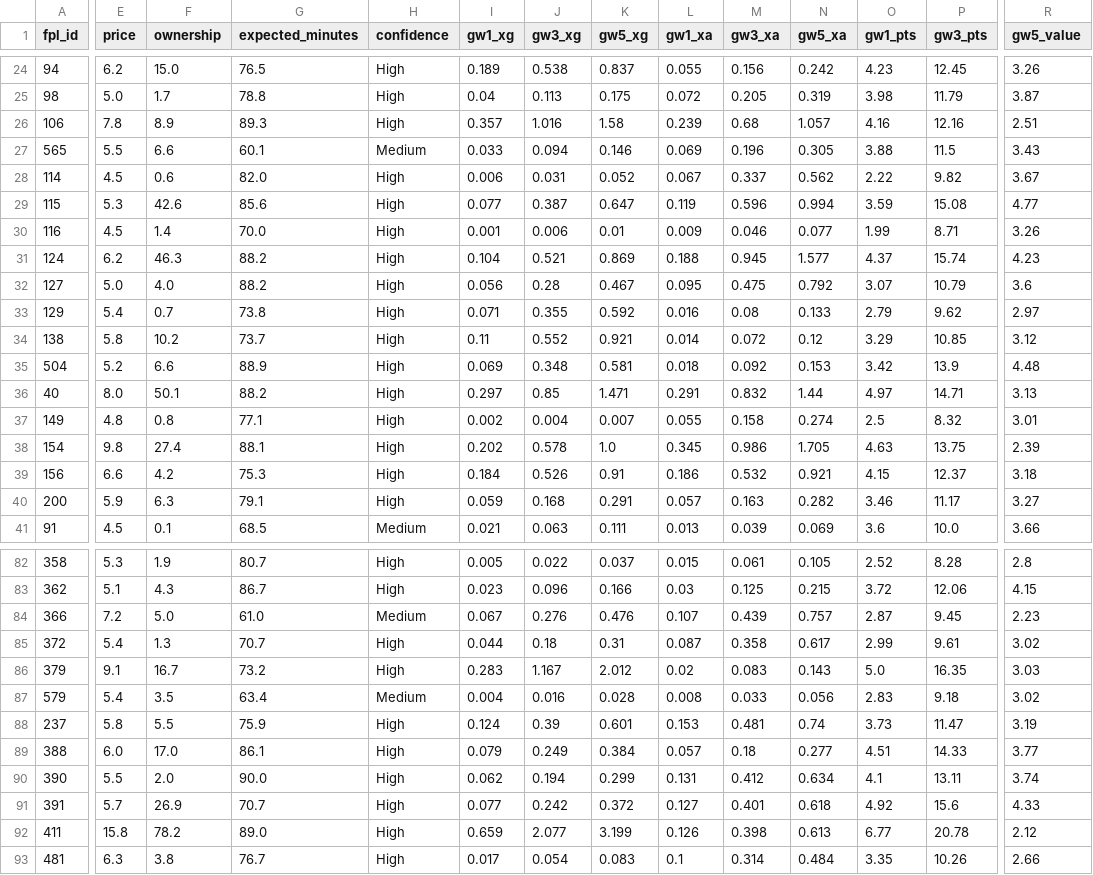
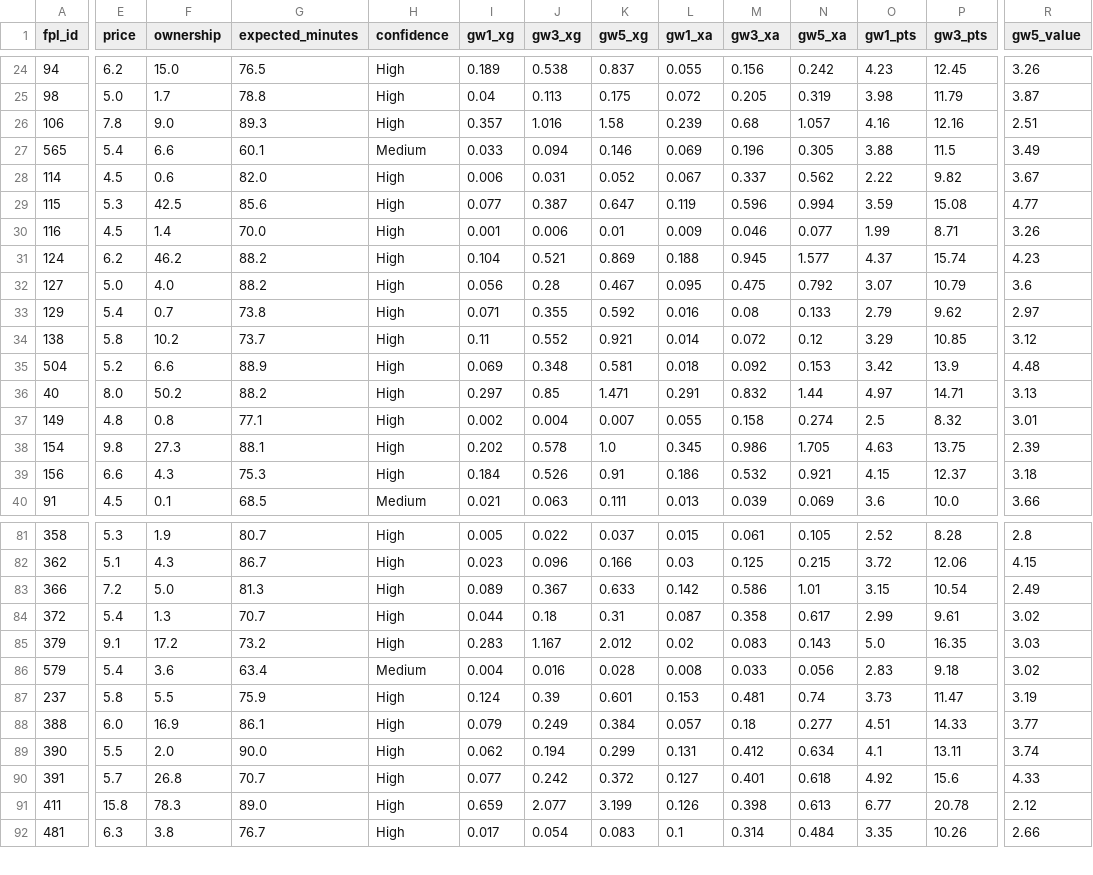
Before and after one commit to jackmaher08/FiveStat, a CSV file: data/exports/fpl/player_projections.csv, drawn as a sheet; only a part is shown, gaps mark what is left out; removed rows and columns are numbered as before the commit, all else as after; rows hold the shown columns only; the diff covers the shown part only; the diff names each change by its address in the sheet, - before the commit and + after, or states it on an @@ line.

```diff
--- a/data/exports/fpl/player_projections.csv
+++ b/data/exports/fpl/player_projections.csv
-F26 (ownership): 8.9
+F26 (ownership): 9.0
-E27 (price): 5.5
+E27 (price): 5.4
-R27 (gw5_value): 3.43
+R27 (gw5_value): 3.49
-F29 (ownership): 42.6
+F29 (ownership): 42.5
-F31 (ownership): 46.3
+F31 (ownership): 46.2
-F36 (ownership): 50.1
+F36 (ownership): 50.2
-F38 (ownership): 27.4
+F38 (ownership): 27.3
-F39 (ownership): 4.2
+F39 (ownership): 4.3
-row 40: 200 | 5.9 | 6.3 | 79.1 | High | 0.059 | 0.168 | 0.291 | 0.057 | 0.163 | 0.282 | 3.46 | 11.17 | 3.27
-G83 (expected_minutes): 61.0
+G83 (expected_minutes): 81.3
-H83 (confidence): Medium
+H83 (confidence): High
-I83 (gw1_xg): 0.067
+I83 (gw1_xg): 0.089
-J83 (gw3_xg): 0.276
+J83 (gw3_xg): 0.367
-K83 (gw5_xg): 0.476
+K83 (gw5_xg): 0.633
-L83 (gw1_xa): 0.107
+L83 (gw1_xa): 0.142
-M83 (gw3_xa): 0.439
+M83 (gw3_xa): 0.586
-N83 (gw5_xa): 0.757
+N83 (gw5_xa): 1.01
-O83 (gw1_pts): 2.87
+O83 (gw1_pts): 3.15
-P83 (gw3_pts): 9.45
+P83 (gw3_pts): 10.54
-R83 (gw5_value): 2.23
+R83 (gw5_value): 2.49
-F85 (ownership): 16.7
+F85 (ownership): 17.2
-F86 (ownership): 3.5
+F86 (ownership): 3.6
-F88 (ownership): 17.0
+F88 (ownership): 16.9
-F90 (ownership): 26.9
+F90 (ownership): 26.8
-F91 (ownership): 78.2
+F91 (ownership): 78.3
```
Also changed, not shown: 25 edited cells elsewhere in this file, data/exports/fpl/captaincy_rankings.csv, data/exports/fpl/player_fixture_projections.csv, 14 other files.
